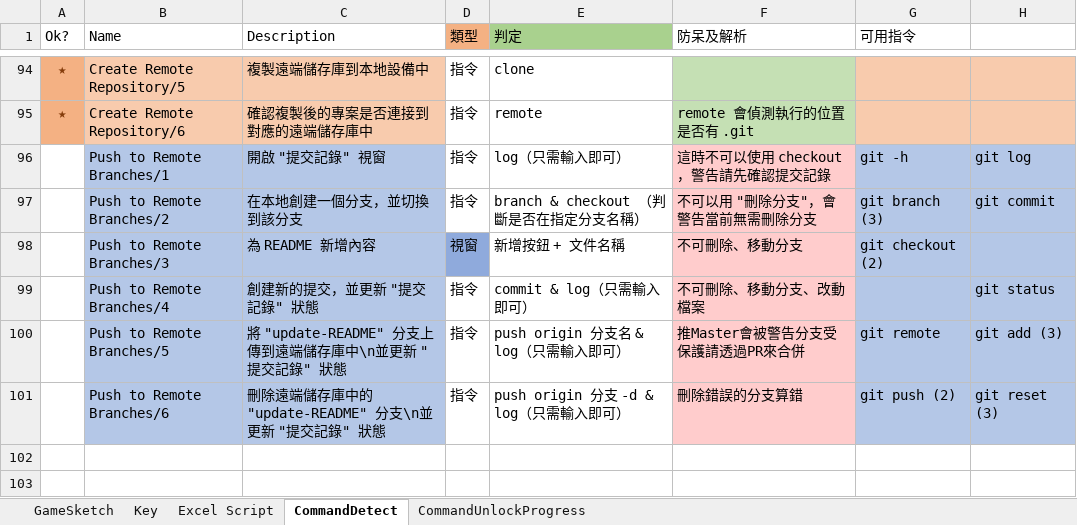
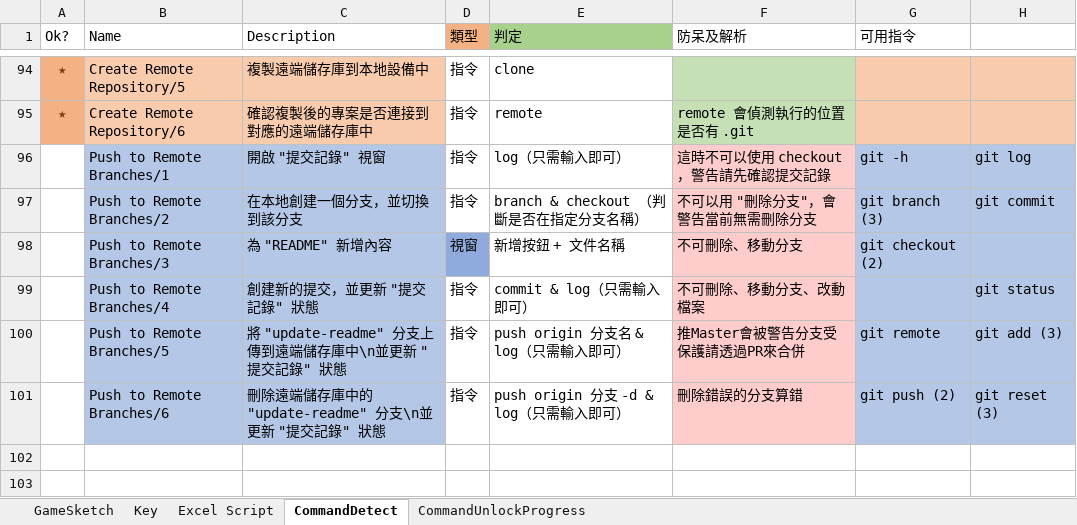
Before and after one commit to fcumselab/GitEducationGame, an Excel workbook: Assets/02_Scenes/Dialogue System/GameSketch(Write Script).xlsx, sheet CommandDetect, drawn as a sheet; only a part is shown, gaps mark what is left out; values as stored, in another font and other column widths than the file's, no borders; the diff names each change by its address in the sheet, - before the commit and + after, or states it on an @@ line.

```diff
--- a/Assets/02_Scenes/Dialogue System/GameSketch(Write Script).xlsx (sheet CommandDetect)
+++ b/Assets/02_Scenes/Dialogue System/GameSketch(Write Script).xlsx (sheet CommandDetect)
-C98 (Description): 為 README 新增內容
+C98 (Description): 為 "README" 新增內容
-C100 (Description): 將 "update-README" 分支上傳到遠端儲存庫中\n並更新 "提交記錄" 狀態
+C100 (Description): 將 "update-readme" 分支上傳到遠端儲存庫中\n並更新 "提交記錄" 狀態
-C101 (Description): 刪除遠端儲存庫中的 "update-README" 分支\n並更新 "提交記錄" 狀態
+C101 (Description): 刪除遠端儲存庫中的 "update-readme" 分支\n並更新 "提交記錄" 狀態
```
Also changed, not shown: 3 other files.
